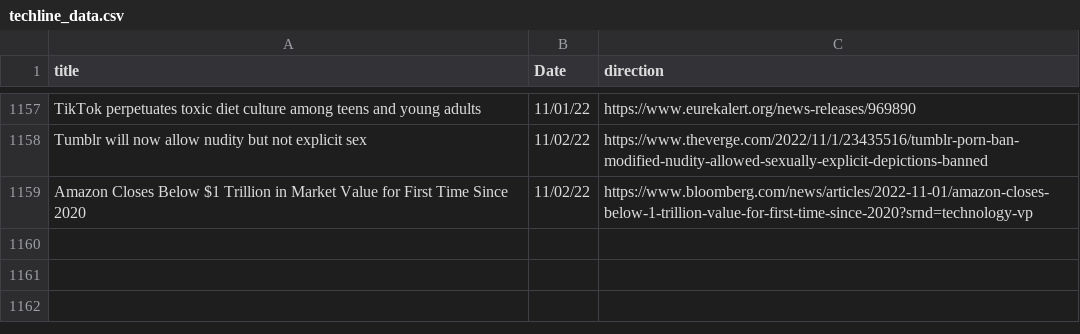
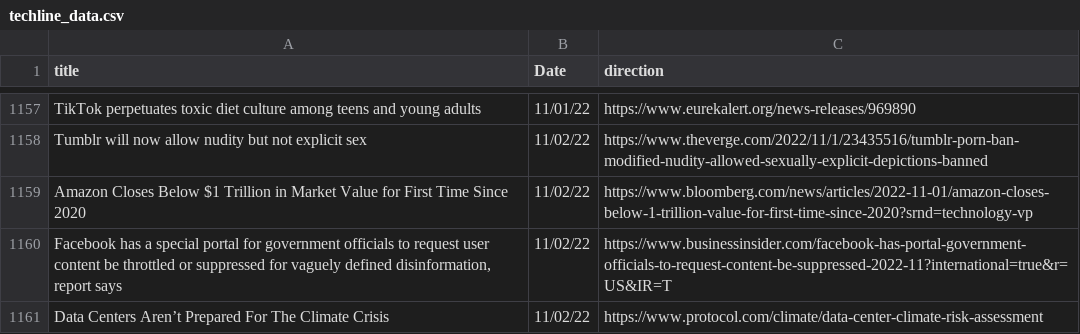
Before and after one commit to jesusyanez/Reddit-scraper-to-html-table, a CSV file: data/techline_data.csv, drawn as a sheet; only a part is shown, gaps mark what is left out; the diff names each change by its address in the sheet, - before the commit and + after, or states it on an @@ line.

```diff
--- a/data/techline_data.csv
+++ b/data/techline_data.csv
+row 1160: Facebook has a special portal for government officials to request user content be throttled or suppressed for vaguely defined disinformation, report says | 11/02/22 | https://www.businessinsider.com/facebook-has-portal-government-officials-to-request-content-be-suppressed-2022-11?international=true&r=US&IR=T
+row 1161: Data Centers Aren’t Prepared For The Climate Crisis | 11/02/22 | https://www.protocol.com/climate/data-center-climate-risk-assessment
```
Also changed, not shown: data/reddit_submissions.csv.
